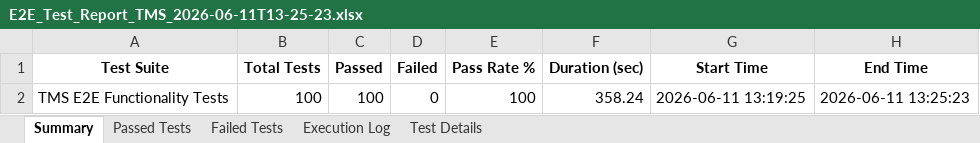
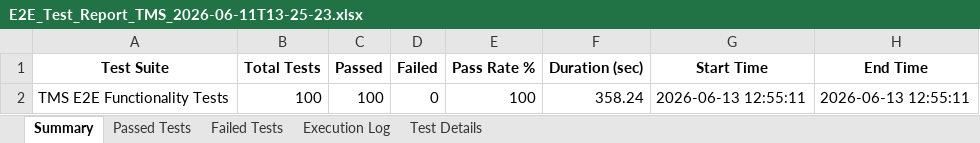
Before and after one commit to godwin1428/tms2, an Excel workbook: E2E_Test_Report_TMS_2026-06-11T13-25-23.xlsx, sheet Summary, drawn as a sheet; values as stored, in another font and other column widths than the file's, no borders; the diff names each change by its address in the sheet, - before the commit and + after, or states it on an @@ line.

Commit message:
test

```diff
--- a/E2E_Test_Report_TMS_2026-06-11T13-25-23.xlsx (sheet Summary)
+++ b/E2E_Test_Report_TMS_2026-06-11T13-25-23.xlsx (sheet Summary)
-G2 (Start Time): 2026-06-11 13:19:25
+G2 (Start Time): 2026-06-13 12:55:11
-H2 (End Time): 2026-06-11 13:25:23
+H2 (End Time): 2026-06-13 12:55:11
```
Also changed, not shown: Vulnerability Test Results/Vulnerability_Report_Post_Remediation.xlsx, 1 other file.
